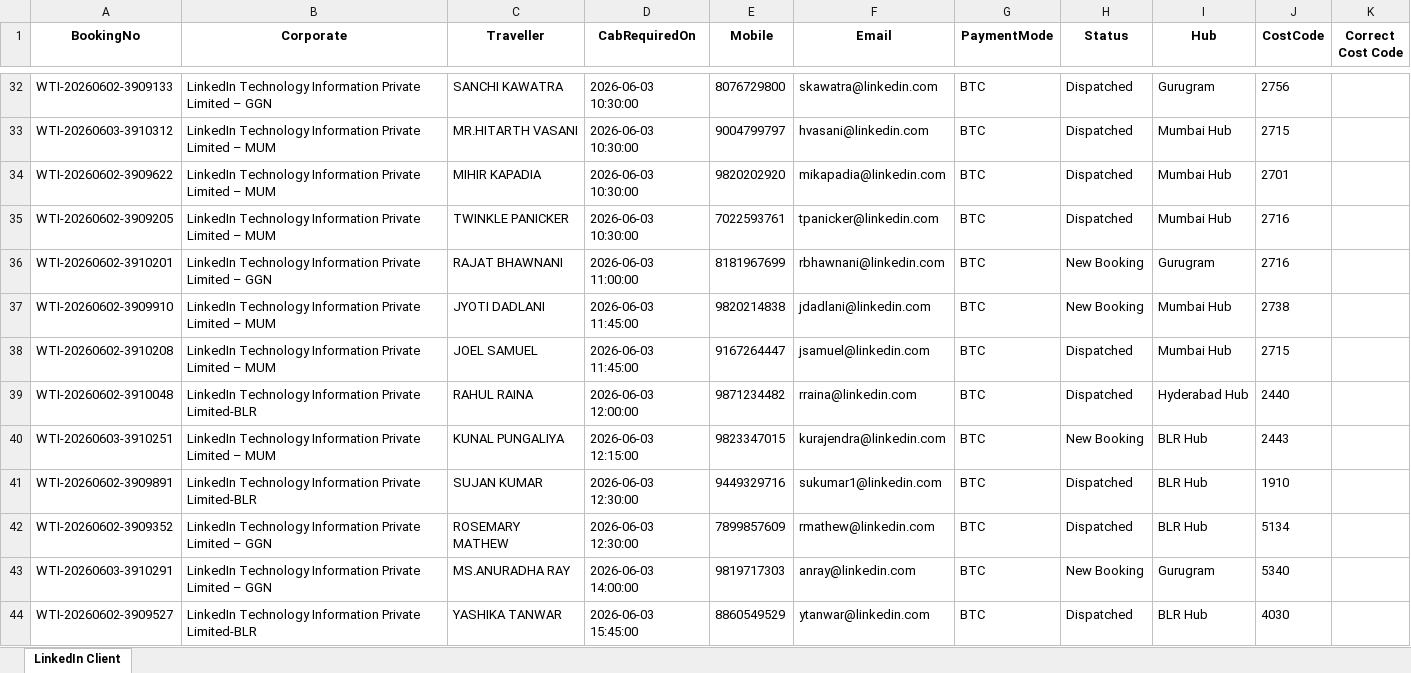
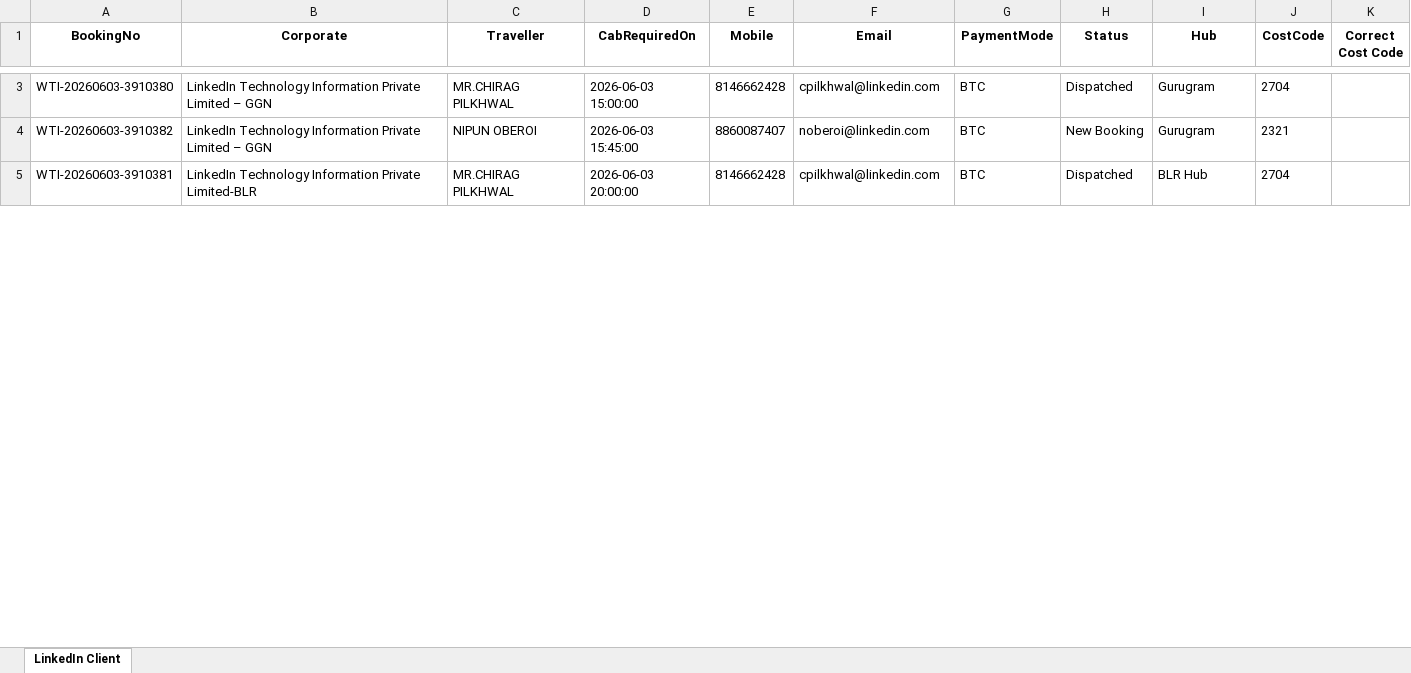
Before and after one commit to Adit-Sharma-Wti/Reservation-Booking-Report-Automation-Payment-Mode-, an Excel workbook: store/Jun-2026/Mail Attachment/LinkedIn_Report_03-Jun-2026.xlsx, sheet LinkedIn Client, drawn as a sheet; only a part is shown, gaps mark what is left out; values as stored, in another font and other column widths than the file's, no borders; removed rows and columns are numbered as before the commit, all else as after; the diff covers the shown part only; the diff names each change by its address in the sheet, - before the commit and + after, or states it on an @@ line.

```diff
--- a/store/Jun-2026/Mail Attachment/LinkedIn_Report_03-Jun-2026.xlsx (sheet LinkedIn Client)
+++ b/store/Jun-2026/Mail Attachment/LinkedIn_Report_03-Jun-2026.xlsx (sheet LinkedIn Client)
-A3 (BookingNo): WTI-20260602-3909133
+A3 (BookingNo): WTI-20260603-3910380
-C3 (Traveller): SANCHI KAWATRA
+C3 (Traveller): MR.CHIRAG PILKHWAL
-D3 (CabRequiredOn): 2026-06-03 10:30:00
+D3 (CabRequiredOn): 2026-06-03 15:00:00
-E3 (Mobile): 8076729800
+E3 (Mobile): 8146662428
-F3 (Email): skawatra@linkedin.com
+F3 (Email): cpilkhwal@linkedin.com
-J3 (CostCode): 2756
+J3 (CostCode): 2704
-row 33: WTI-20260603-3910312 | LinkedIn Technology Information Private Limited – MUM | MR.HITARTH VASANI | 2026-06-03 10:30:00 | 9004799797 | hvasani@linkedin.com | BTC | Dispatched | Mumbai Hub | 2715
-row 34: WTI-20260602-3909622 | LinkedIn Technology Information Private Limited – MUM | MIHIR KAPADIA | 2026-06-03 10:30:00 | 9820202920 | mikapadia@linkedin.com | BTC | Dispatched | Mumbai Hub | 2701
-row 35: WTI-20260602-3909205 | LinkedIn Technology Information Private Limited – MUM | TWINKLE PANICKER | 2026-06-03 10:30:00 | 7022593761 | tpanicker@linkedin.com | BTC | Dispatched | Mumbai Hub | 2716
-A4 (BookingNo): WTI-20260602-3910201
+A4 (BookingNo): WTI-20260603-3910382
-C4 (Traveller): RAJAT BHAWNANI
+C4 (Traveller): NIPUN OBEROI
-D4 (CabRequiredOn): 2026-06-03 11:00:00
+D4 (CabRequiredOn): 2026-06-03 15:45:00
-E4 (Mobile): 8181967699
+E4 (Mobile): 8860087407
-F4 (Email): rbhawnani@linkedin.com
+F4 (Email): noberoi@linkedin.com
-J4 (CostCode): 2716
+J4 (CostCode): 2321
-row 37: WTI-20260602-3909910 | LinkedIn Technology Information Private Limited – MUM | JYOTI DADLANI | 2026-06-03 11:45:00 | 9820214838 | jdadlani@linkedin.com | BTC | New Booking | Mumbai Hub | 2738
-row 38: WTI-20260602-3910208 | LinkedIn Technology Information Private Limited – MUM | JOEL SAMUEL | 2026-06-03 11:45:00 | 9167264447 | jsamuel@linkedin.com | BTC | Dispatched | Mumbai Hub | 2715
-row 39: WTI-20260602-3910048 | LinkedIn Technology Information Private Limited-BLR | RAHUL RAINA | 2026-06-03 12:00:00 | 9871234482 | rraina@linkedin.com | BTC | Dispatched | Hyderabad Hub | 2440
-row 40: WTI-20260603-3910251 | LinkedIn Technology Information Private Limited – MUM | KUNAL PUNGALIYA | 2026-06-03 12:15:00 | 9823347015 | kurajendra@linkedin.com | BTC | New Booking | BLR Hub | 2443
-A5 (BookingNo): WTI-20260602-3909891
+A5 (BookingNo): WTI-20260603-3910381
-C5 (Traveller): SUJAN KUMAR
+C5 (Traveller): MR.CHIRAG PILKHWAL
-D5 (CabRequiredOn): 2026-06-03 12:30:00
+D5 (CabRequiredOn): 2026-06-03 20:00:00
-E5 (Mobile): 9449329716
+E5 (Mobile): 8146662428
-F5 (Email): sukumar1@linkedin.com
+F5 (Email): cpilkhwal@linkedin.com
-J5 (CostCode): 1910
+J5 (CostCode): 2704
-row 42: WTI-20260602-3909352 | LinkedIn Technology Information Private Limited – GGN | ROSEMARY MATHEW | 2026-06-03 12:30:00 | 7899857609 | rmathew@linkedin.com | BTC | Dispatched | BLR Hub | 5134
-row 43: WTI-20260603-3910291 | LinkedIn Technology Information Private Limited – GGN | MS.ANURADHA RAY | 2026-06-03 14:00:00 | 9819717303 | anray@linkedin.com | BTC | New Booking | Gurugram | 5340
-row 44: WTI-20260602-3909527 | LinkedIn Technology Information Private Limited-BLR | YASHIKA TANWAR | 2026-06-03 15:45:00 | 8860549529 | ytanwar@linkedin.com | BTC | Dispatched | BLR Hub | 4030
```
Also changed, not shown: 19 added rows, 37 removed rows and 48 edited cells elsewhere in this sheet, store/Jun-2026/Mail Attachment/BTC_Report_03-Jun-2026.xlsx, store/Jun-2026/Mail Attachment/Non_BTC_Report_03-Jun-2026.xlsx, 3 other files.
